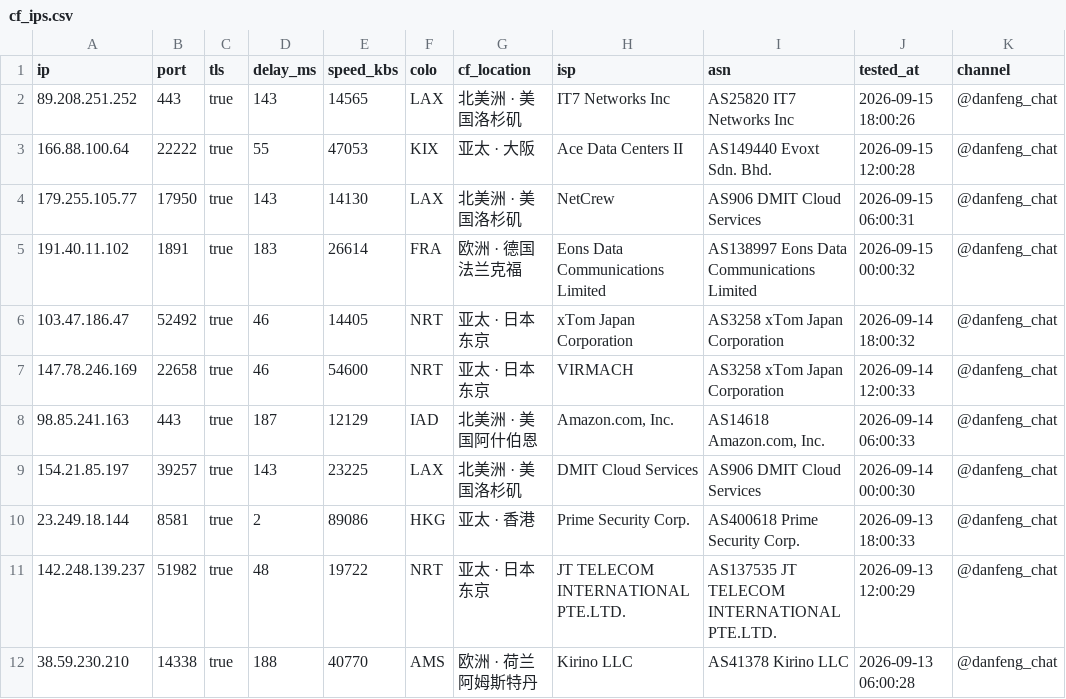
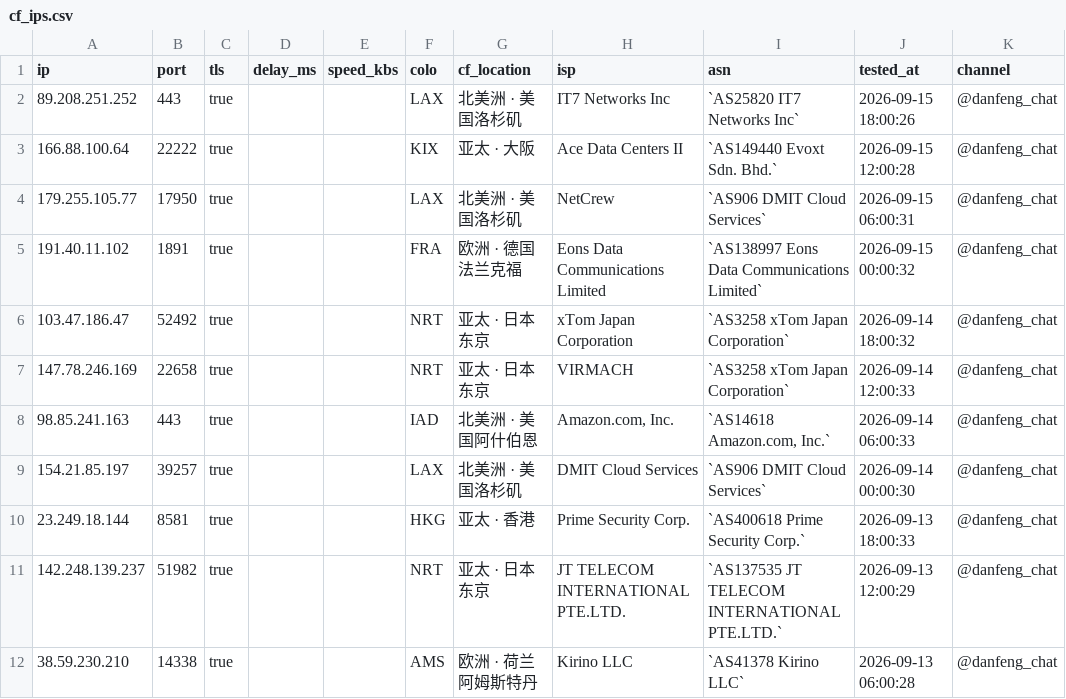
Before and after one commit to skfoa/tg-proxy-fetcher, a CSV file: cf_ips.csv, drawn as a sheet; only a part is shown; the diff covers the shown part only.

```diff
--- a/cf_ips.csv
+++ b/cf_ips.csv
@@ -1,12 +1,12 @@
 ip,port,tls,delay_ms,speed_kbs,colo,cf_location,isp,asn,tested_at,channel
-89.208.251.252,443,true,143,14565,LAX,北美洲 · 美国洛杉矶,IT7 Networks Inc,AS25820 IT7 Networks Inc,2026-09-15 18:00:26,@danfeng_chat
-166.88.100.64,22222,true,55,47053,KIX,亚太 · 大阪,Ace Data Centers II,AS149440 Evoxt Sdn. Bhd.,2026-09-15 12:00:28,@danfeng_chat
-179.255.105.77,17950,true,143,14130,LAX,北美洲 · 美国洛杉矶,NetCrew,AS906 DMIT Cloud Services,2026-09-15 06:00:31,@danfeng_chat
-191.40.11.102,1891,true,183,26614,FRA,欧洲 · 德国法兰克福,Eons Data Communications Limited,AS138997 Eons Data Communications Limited,2026-09-15 00:00:32,@danfeng_chat
-103.47.186.47,52492,true,46,14405,NRT,亚太 · 日本东京,xTom Japan Corporation,AS3258 xTom Japan Corporation,2026-09-14 18:00:32,@danfeng_chat
-147.78.246.169,22658,true,46,54600,NRT,亚太 · 日本东京,VIRMACH,AS3258 xTom Japan Corporation,2026-09-14 12:00:33,@danfeng_chat
-98.85.241.163,443,true,187,12129,IAD,北美洲 · 美国阿什伯恩,"Amazon.com, Inc.","AS14618 Amazon.com, Inc.",2026-09-14 06:00:33,@danfeng_chat
-154.21.85.197,39257,true,143,23225,LAX,北美洲 · 美国洛杉矶,DMIT Cloud Services,AS906 DMIT Cloud Services,2026-09-14 00:00:30,@danfeng_chat
-23.249.18.144,8581,true,2,89086,HKG,亚太 · 香港,Prime Security Corp.,AS400618 Prime Security Corp.,2026-09-13 18:00:33,@danfeng_chat
-142.248.139.237,51982,true,48,19722,NRT,亚太 · 日本东京,JT TELECOM INTERNATIONAL PTE.LTD.,AS137535 JT TELECOM INTERNATIONAL PTE.LTD.,2026-09-13 12:00:29,@danfeng_chat
-38.59.230.210,14338,true,188,40770,AMS,欧洲 · 荷兰阿姆斯特丹,Kirino LLC,AS41378 Kirino LLC,2026-09-13 06:00:28,@danfeng_chat
+89.208.251.252,443,true,,,LAX,北美洲 · 美国洛杉矶,IT7 Networks Inc,`AS25820 IT7 Networks Inc`,2026-09-15 18:00:26,@danfeng_chat
+166.88.100.64,22222,true,,,KIX,亚太 · 大阪,Ace Data Centers II,`AS149440 Evoxt Sdn. Bhd.`,2026-09-15 12:00:28,@danfeng_chat
+179.255.105.77,17950,true,,,LAX,北美洲 · 美国洛杉矶,NetCrew,`AS906 DMIT Cloud Services`,2026-09-15 06:00:31,@danfeng_chat
+191.40.11.102,1891,true,,,FRA,欧洲 · 德国法兰克福,Eons Data Communications Limited,`AS138997 Eons Data Communications Limited`,2026-09-15 00:00:32,@danfeng_chat
+103.47.186.47,52492,true,,,NRT,亚太 · 日本东京,xTom Japan Corporation,`AS3258 xTom Japan Corporation`,2026-09-14 18:00:32,@danfeng_chat
+147.78.246.169,22658,true,,,NRT,亚太 · 日本东京,VIRMACH,`AS3258 xTom Japan Corporation`,2026-09-14 12:00:33,@danfeng_chat
+98.85.241.163,443,true,,,IAD,北美洲 · 美国阿什伯恩,"Amazon.com, Inc.","`AS14618 Amazon.com, Inc.`",2026-09-14 06:00:33,@danfeng_chat
+154.21.85.197,39257,true,,,LAX,北美洲 · 美国洛杉矶,DMIT Cloud Services,`AS906 DMIT Cloud Services`,2026-09-14 00:00:30,@danfeng_chat
+23.249.18.144,8581,true,,,HKG,亚太 · 香港,Prime Security Corp.,`AS400618 Prime Security Corp.`,2026-09-13 18:00:33,@danfeng_chat
+142.248.139.237,51982,true,,,NRT,亚太 · 日本东京,JT TELECOM INTERNATIONAL PTE.LTD.,`AS137535 JT TELECOM INTERNATIONAL PTE.LTD.`,2026-09-13 12:00:29,@danfeng_chat
+38.59.230.210,14338,true,,,AMS,欧洲 · 荷兰阿姆斯特丹,Kirino LLC,`AS41378 Kirino LLC`,2026-09-13 06:00:28,@danfeng_chat
```
Also changed, not shown: 78 edited cells elsewhere in this file, 28 other files.
